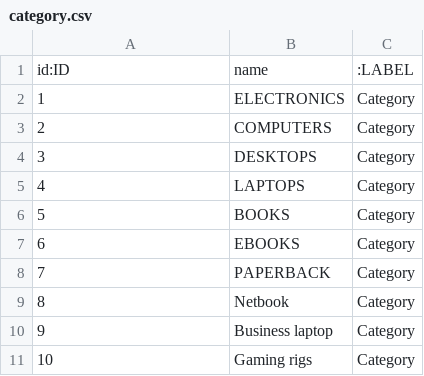
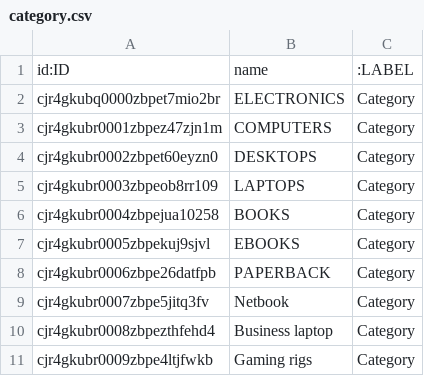
Before and after one commit to naiktanmai/category-products-api, a CSV file: import/category.csv, drawn as a sheet.

```diff
--- a/import/category.csv
+++ b/import/category.csv
@@ -1,11 +1,11 @@
 id:ID,name,:LABEL
-1,ELECTRONICS,Category
-2,COMPUTERS,Category
-3,DESKTOPS,Category
-4,LAPTOPS,Category
-5,BOOKS,Category
-6,EBOOKS,Category
-7,PAPERBACK,Category
-8,Netbook,Category
-9,Business laptop,Category
-10,Gaming rigs,Category
+cjr4gkubq0000zbpet7mio2br,ELECTRONICS,Category
+cjr4gkubr0001zbpez47zjn1m,COMPUTERS,Category
+cjr4gkubr0002zbpet60eyzn0,DESKTOPS,Category
+cjr4gkubr0003zbpeob8rr109,LAPTOPS,Category
+cjr4gkubr0004zbpejua10258,BOOKS,Category
+cjr4gkubr0005zbpekuj9sjvl,EBOOKS,Category
+cjr4gkubr0006zbpe26datfpb,PAPERBACK,Category
+cjr4gkubr0007zbpe5jitq3fv,Netbook,Category
+cjr4gkubr0008zbpezthfehd4,Business laptop,Category
+cjr4gkubr0009zbpe4ltjfwkb,Gaming rigs,Category
```
Also changed, not shown: import/products.csv, 9 other files.
